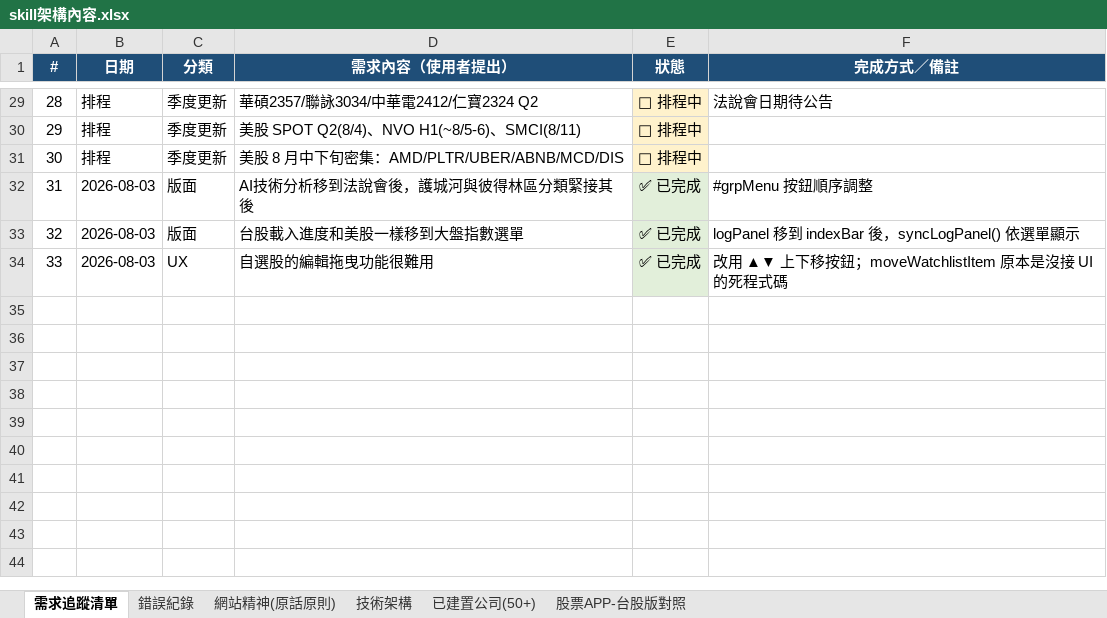
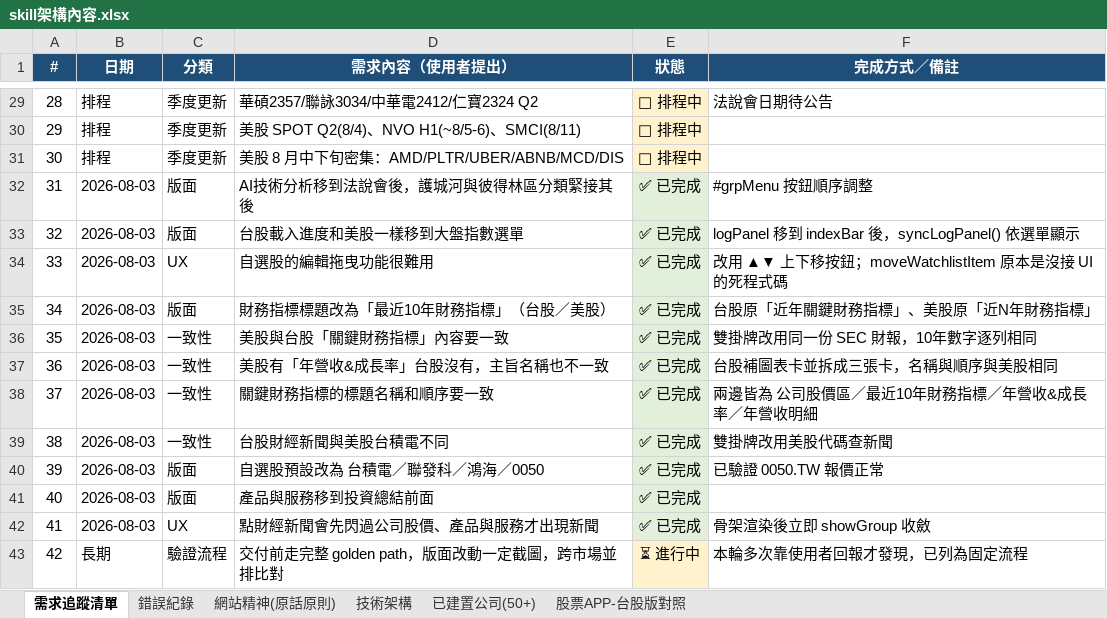
Before and after one commit to Weicheng-qq/stock-analyzer, an Excel workbook: 交接清單/skill架構內容.xlsx, sheet 需求追蹤清單, drawn as a sheet; only a part is shown, gaps mark what is left out; values as stored, in another font and other column widths than the file's, no borders; the diff names each change by its address in the sheet, - before the commit and + after, or states it on an @@ line.

```diff
--- a/交接清單/skill架構內容.xlsx (sheet 需求追蹤清單)
+++ b/交接清單/skill架構內容.xlsx (sheet 需求追蹤清單)
+row 35: 34 | 2026-08-03 | 版面 | 財務指標標題改為「最近10年財務指標」（台股／美股） | ✅ 已完成 | 台股原「近年關鍵財務指標」、美股原「近N年財務指標」
+row 36: 35 | 2026-08-03 | 一致性 | 美股與台股「關鍵財務指標」內容要一致 | ✅ 已完成 | 雙掛牌改用同一份 SEC 財報，10年數字逐列相同
+row 37: 36 | 2026-08-03 | 一致性 | 美股有「年營收&成長率」台股沒有，主旨名稱也不一致 | ✅ 已完成 | 台股補圖表卡並拆成三張卡，名稱與順序與美股相同
+row 38: 37 | 2026-08-03 | 一致性 | 關鍵財務指標的標題名稱和順序要一致 | ✅ 已完成 | 兩邊皆為 公司股價區／最近10年財務指標／年營收&成長率／年營收明細
+row 39: 38 | 2026-08-03 | 一致性 | 台股財經新聞與美股台積電不同 | ✅ 已完成 | 雙掛牌改用美股代碼查新聞
+row 40: 39 | 2026-08-03 | 版面 | 自選股預設改為 台積電／聯發科／鴻海／0050 | ✅ 已完成 | 已驗證 0050.TW 報價正常
+row 41: 40 | 2026-08-03 | 版面 | 產品與服務移到投資總結前面 | ✅ 已完成
+row 42: 41 | 2026-08-03 | UX | 點財經新聞會先閃過公司股價、產品與服務才出現新聞 | ✅ 已完成 | 骨架渲染後立即 showGroup 收斂
+row 43: 42 | 長期 | 驗證流程 | 交付前走完整 golden path，版面改動一定截圖，跨市場並排比對 | ⏳ 進行中 | 本輪多次靠使用者回報才發現，已列為固定流程
```
Also changed, not shown: sheet 錯誤紀錄.
